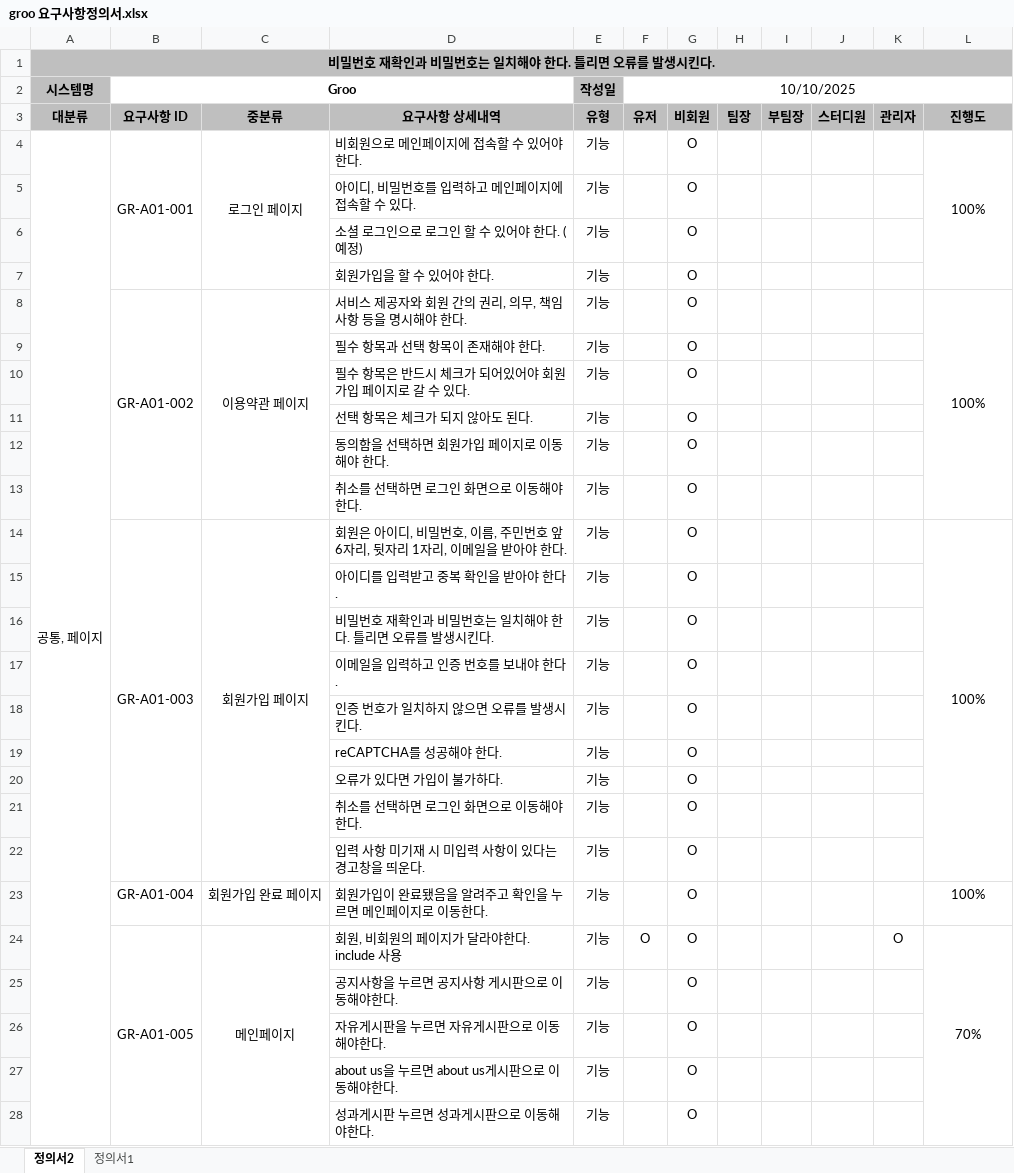
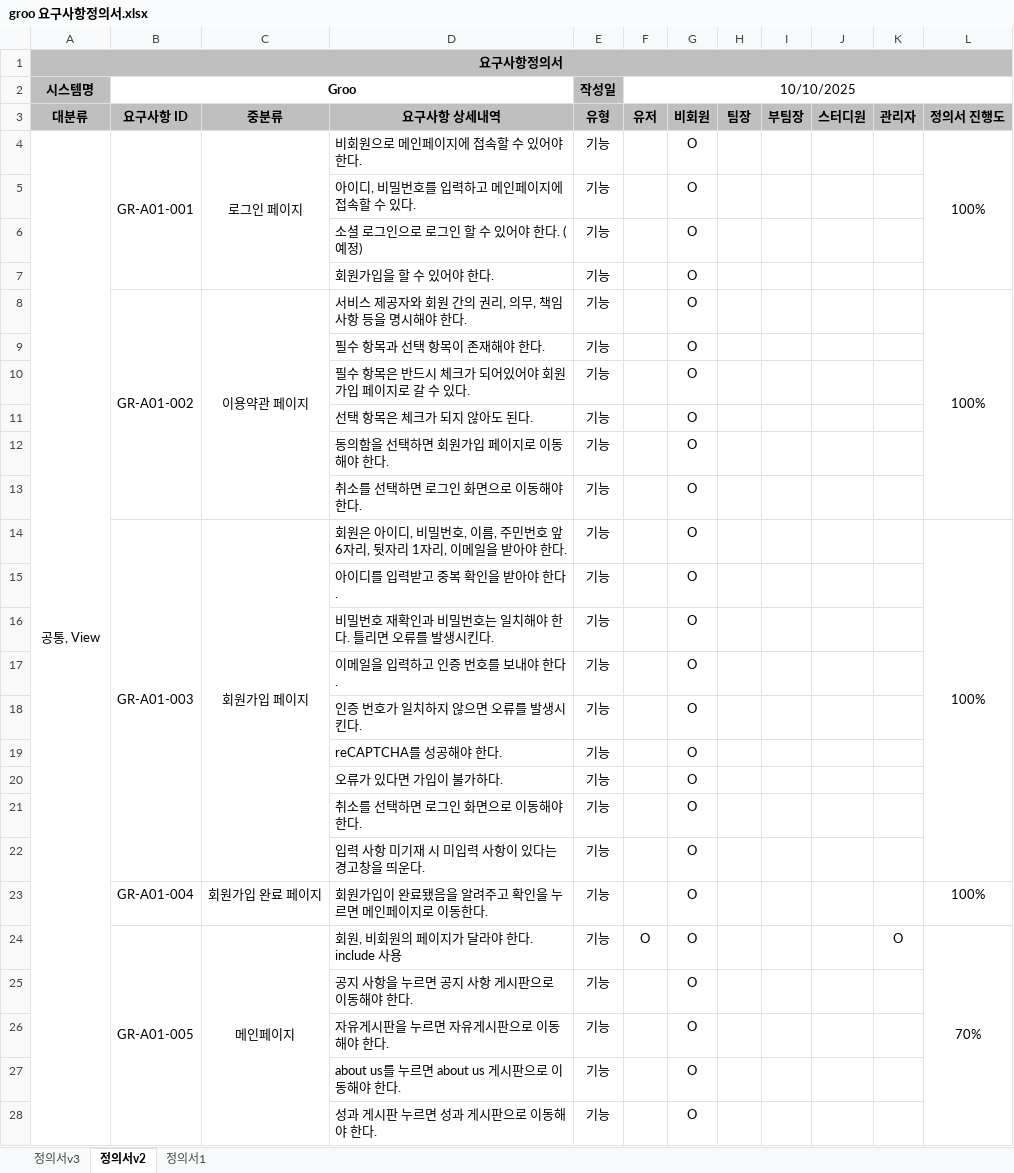
Before and after one commit to cwh0204/servlet_middle_project, an Excel workbook: groo 산출물/groo 요구사항정의서.xlsx, sheet 정의서v2, drawn as a sheet; only a part is shown; values as stored, in another font and other column widths than the file's, no borders; removed rows and columns are numbered as before the commit, all else as after; the diff covers the shown part only; the diff names each change by its address in the sheet, - before the commit and + after, or states it on an @@ line.

```diff
--- a/groo 산출물/groo 요구사항정의서.xlsx (sheet 정의서v2)
+++ b/groo 산출물/groo 요구사항정의서.xlsx (sheet 정의서v2)
-sheet tab: 정의서2
+sheet tab: 정의서v2
+sheet tab: 정의서v3
-A1 (시스템명): 비밀번호 재확인과 비밀번호는 일치해야 한다. 틀리면 오류를 발생시킨다.
+A1 (시스템명): 요구사항정의서
-L3: 진행도
+L3: 정의서 진행도
-A4 (시스템명): 공통, 페이지
+A4 (시스템명): 공통, View
-A4:A59 merged
+A4:A56 merged
-D24: 회원, 비회원의 페이지가 달라야한다. include 사용
+D24: 회원, 비회원의 페이지가 달라야 한다. include 사용
-D25: 공지사항을 누르면 공지사항 게시판으로 이동해야한다.
+D25: 공지 사항을 누르면 공지 사항 게시판으로 이동해야 한다.
-D26: 자유게시판을 누르면 자유게시판으로 이동해야한다.
+D26: 자유게시판을 누르면 자유게시판으로 이동해야 한다.
-D27: about us을 누르면 about us게시판으로 이동해야한다.
+D27: about us를 누르면 about us 게시판으로 이동해야 한다.
-D28: 성과게시판 누르면 성과게시판으로 이동해야한다.
+D28: 성과 게시판 누르면 성과 게시판으로 이동해야 한다.
```
Also changed, not shown: 92 added rows, 164 removed rows, 27 edited cells and merged cells elsewhere in this sheet, sheet 정의서1.
